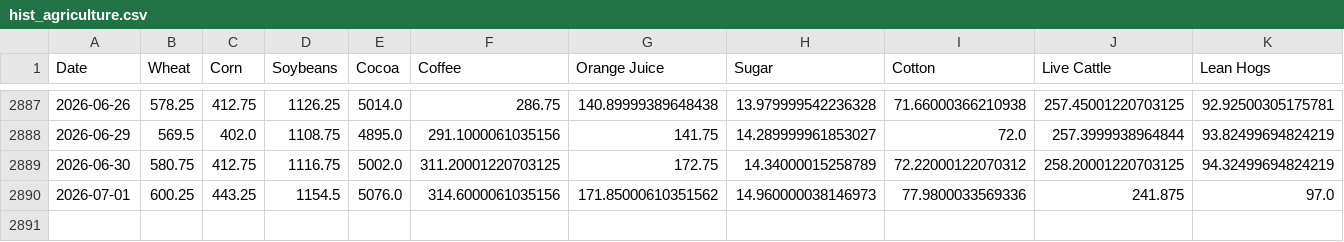
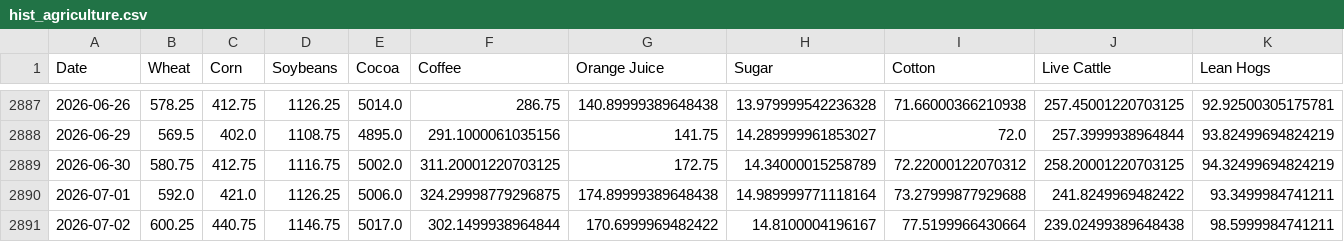
Before and after one commit to dalmeidauriay-ai/cross_market_dashboard, a CSV file: data/processed/hist_agriculture.csv, drawn as a sheet; only a part is shown, gaps mark what is left out.

```diff
--- a/data/processed/hist_agriculture.csv
+++ b/data/processed/hist_agriculture.csv
@@ -2889,2 +2889,3 @@ Date,Wheat,Corn,Soybeans,Cocoa,Coffee,Orange Juice,Sugar,Cotton,Live Cattle,Lean
 2026-06-30,580.75,412.75,1116.75,5002.0,311.20001220703125,172.75,14.34000015258789,72.22000122070312,258.20001220703125,94.32499694824219
-2026-07-01,600.25,443.25,1154.5,5076.0,314.6000061035156,171.85000610351562,14.960000038146973,77.9800033569336,241.875,97.0
+2026-07-01,592.0,421.0,1126.25,5006.0,324.29998779296875,174.89999389648438,14.989999771118164,73.27999877929688,241.8249969482422,93.3499984741211
+2026-07-02,600.25,440.75,1146.75,5017.0,302.1499938964844,170.6999969482422,14.8100004196167,77.5199966430664,239.02499389648438,98.5999984741211
```
Also changed, not shown: data/processed/hist_energy.csv, data/processed/hist_metals.csv, 24 other files.
